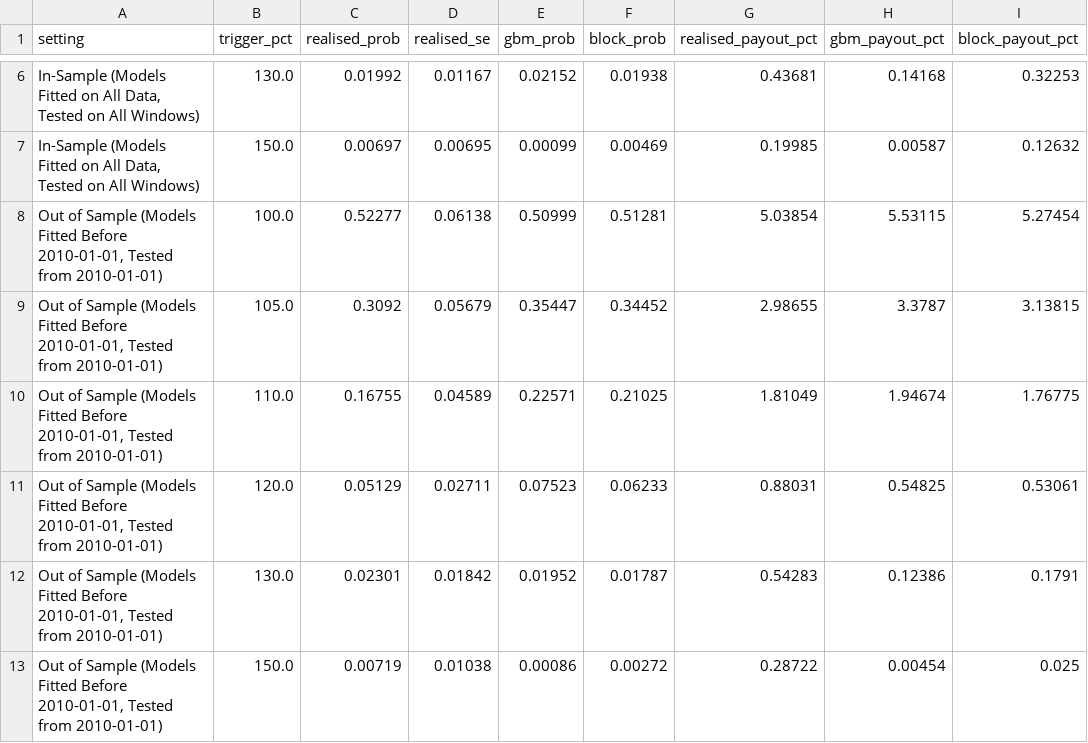
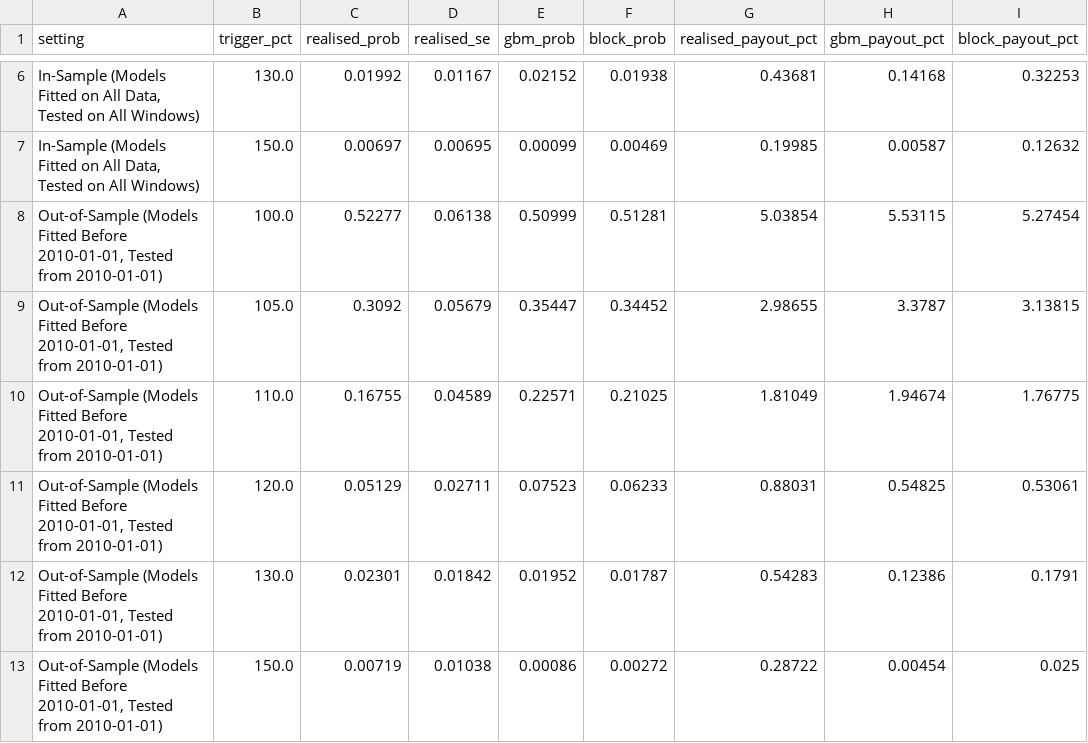
Before and after one commit to Avaneesh710/energy-price-risk, a CSV file: results/backtest_trigger_breaches.csv, drawn as a sheet; only a part is shown, gaps mark what is left out; the diff names each change by its address in the sheet, - before the commit and + after, or states it on an @@ line.

```diff
--- a/results/backtest_trigger_breaches.csv
+++ b/results/backtest_trigger_breaches.csv
-A8:A13 (setting): Out of Sample (Models Fitted…
+A8:A13 (setting): Out-of-Sample (Models Fitted…
```
Also changed, not shown: results/backtest_excluding_2020.csv, 15 other files.
